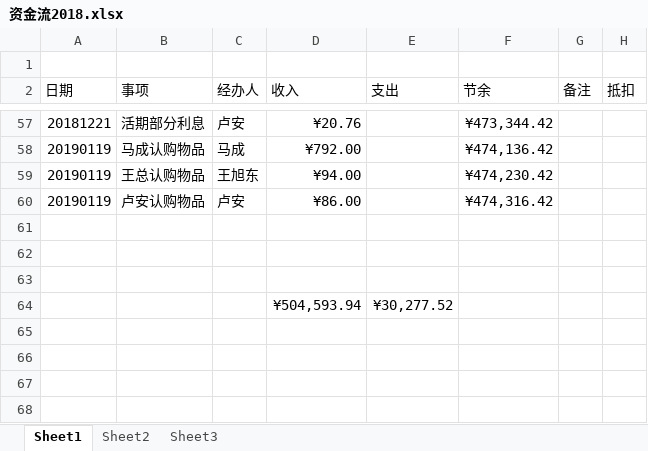
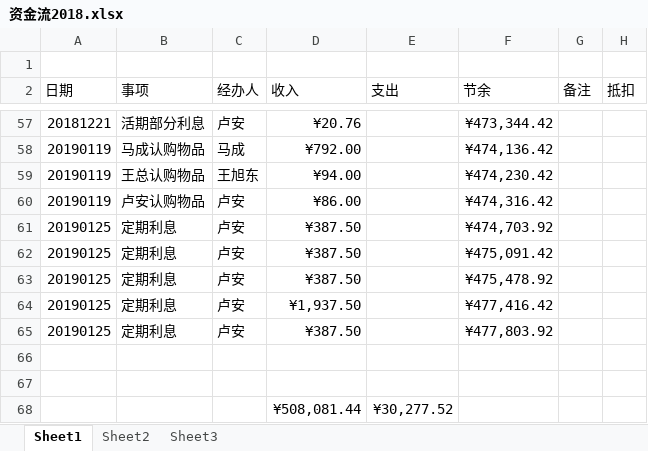
Before and after one commit to laa6202/work_doc, an Excel workbook: 14微震开发/财务/资金流2018.xlsx, sheet Sheet1, drawn as a sheet; only a part is shown, gaps mark what is left out; values as stored, in another font and other column widths than the file's, no borders; removed rows and columns are numbered as before the commit, all else as after; the diff names each change by its address in the sheet, - before the commit and + after, or states it on an @@ line.

```diff
--- a/14微震开发/财务/资金流2018.xlsx (sheet Sheet1)
+++ b/14微震开发/财务/资金流2018.xlsx (sheet Sheet1)
+row 61: 20190125 | 定期利息 | 卢安 | ¥387.50 |  | ¥474,703.92
+row 62: 20190125 | 定期利息 | 卢安 | ¥387.50 |  | ¥475,091.42
+row 63: 20190125 | 定期利息 | 卢安 | ¥387.50 |  | ¥475,478.92
+row 64: 20190125 | 定期利息 | 卢安 | ¥1,937.50 |  | ¥477,416.42
+row 65: 20190125 | 定期利息 | 卢安 | ¥387.50 |  | ¥477,803.92
-row 68: (empty)
+row 68:  |  |  | ¥508,081.44 | ¥30,277.52
-row 64:  |  |  | ¥504,593.94 | ¥30,277.52
```
